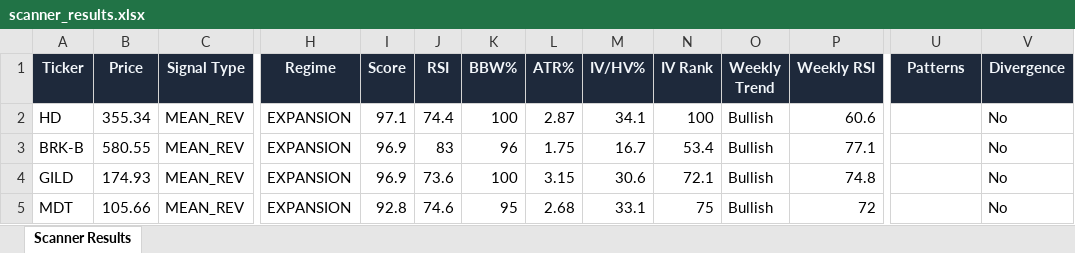
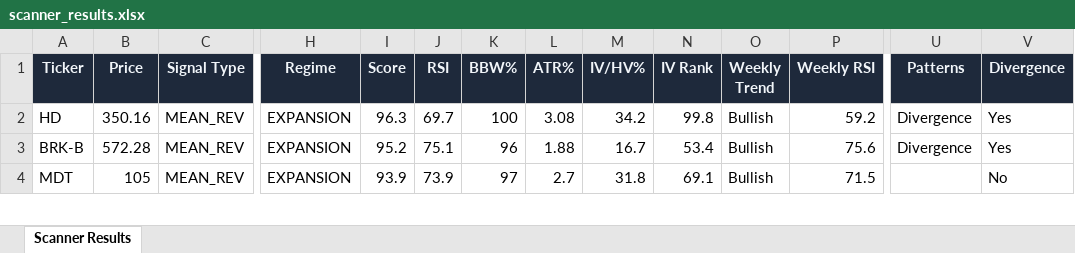
Before and after one commit to 6000rr4n/BM-screener, an Excel workbook: output/scanner_results.xlsx, sheet Scanner Results, drawn as a sheet; only a part is shown, gaps mark what is left out; values as stored, in another font and other column widths than the file's, no borders; removed rows and columns are numbered as before the commit, all else as after; rows hold the shown columns only; the diff covers the shown part only; the diff names each change by its address in the sheet, - before the commit and + after, or states it on an @@ line.

```diff
--- a/output/scanner_results.xlsx (sheet Scanner Results)
+++ b/output/scanner_results.xlsx (sheet Scanner Results)
-B2 (Price): 355.34
+B2 (Price): 350.16
-I2 (Score): 97.1
+I2 (Score): 96.3
-J2 (RSI): 74.4
+J2 (RSI): 69.7
-L2 (ATR%): 2.87
+L2 (ATR%): 3.08
-M2 (IV/HV%): 34.1
+M2 (IV/HV%): 34.2
-N2 (IV Rank): 100
+N2 (IV Rank): 99.8
-P2 (Weekly RSI): 60.6
+P2 (Weekly RSI): 59.2
-U2:U3 (Patterns): (empty)
+U2:U3 (Patterns): Divergence
-V2:V3 (Divergence): No
+V2:V3 (Divergence): Yes
-B3 (Price): 580.55
+B3 (Price): 572.28
-I3 (Score): 96.9
+I3 (Score): 95.2
-J3 (RSI): 83
+J3 (RSI): 75.1
-L3 (ATR%): 1.75
+L3 (ATR%): 1.88
-P3 (Weekly RSI): 77.1
+P3 (Weekly RSI): 75.6
-row 4: GILD | 174.93 | MEAN_REV | EXPANSION | 96.9 | 73.6 | 100 | 3.15 | 30.6 | 72.1 | Bullish | 74.8 |  | No
-B4 (Price): 105.66
+B4 (Price): 105
-I4 (Score): 92.8
+I4 (Score): 93.9
-J4 (RSI): 74.6
+J4 (RSI): 73.9
-K4 (BBW%): 95
+K4 (BBW%): 97
-L4 (ATR%): 2.68
+L4 (ATR%): 2.7
-M4 (IV/HV%): 33.1
+M4 (IV/HV%): 31.8
-N4 (IV Rank): 75
+N4 (IV Rank): 69.1
-P4 (Weekly RSI): 72
+P4 (Weekly RSI): 71.5
```
Also changed, not shown: 15 added rows, 21 removed rows and 219 edited cells elsewhere in this sheet, 1 other file.
